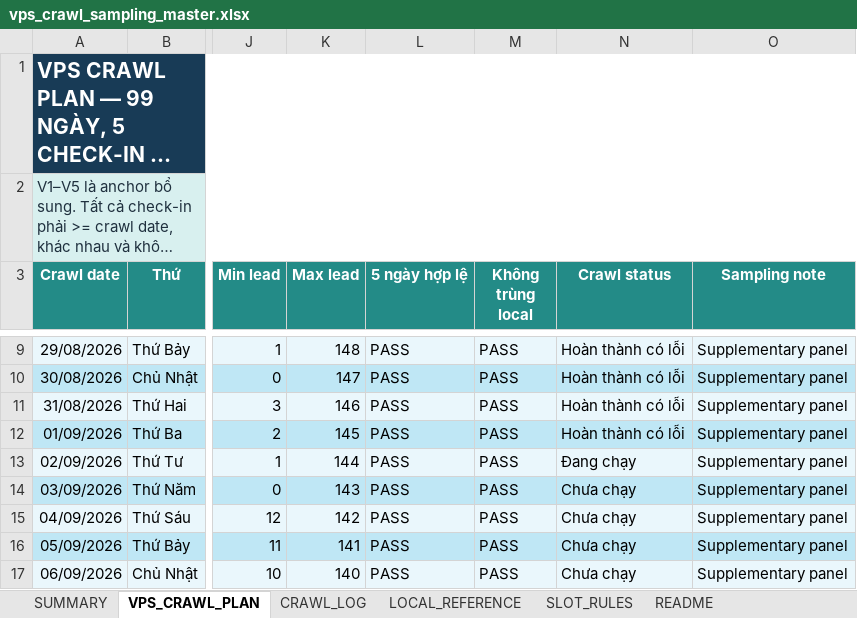
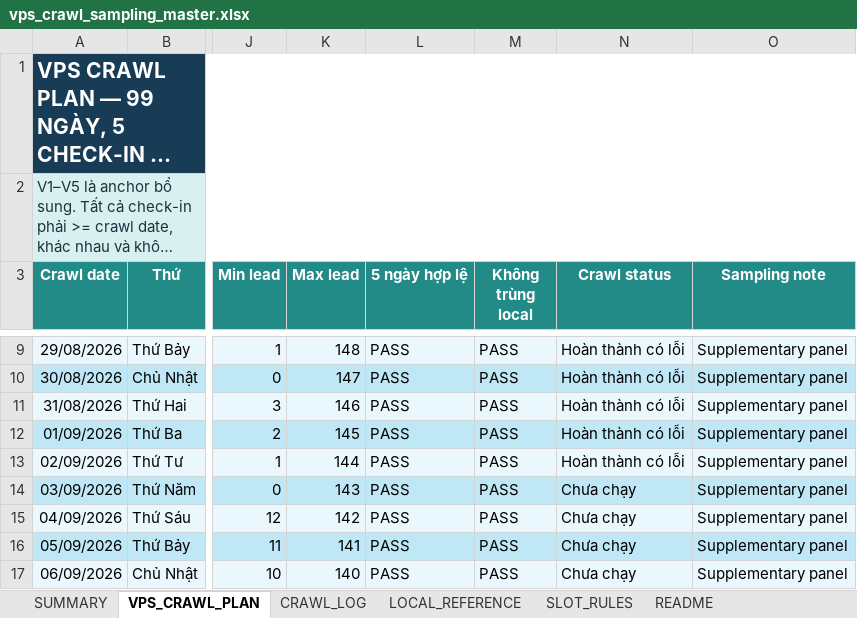
Before and after one commit to Andnm/capstone-master, an Excel workbook: outputs/vps-crawl-planner-20260823/vps_crawl_sampling_master.xlsx, sheet VPS_CRAWL_PLAN, drawn as a sheet; only a part is shown, gaps mark what is left out; long unchanged cells end in …; values as stored, in another font and other column widths than the file's, no borders; conditional formats and table styles not drawn; the diff names each change by its address in the sheet, - before the commit and + after, or states it on an @@ line.

```diff
--- a/outputs/vps-crawl-planner-20260823/vps_crawl_sampling_master.xlsx (sheet VPS_CRAWL_PLAN)
+++ b/outputs/vps-crawl-planner-20260823/vps_crawl_sampling_master.xlsx (sheet VPS_CRAWL_PLAN)
-N13 (Crawl status): Đang chạy
+N13 (Crawl status): Hoàn thành có lỗi
```
Also changed, not shown: sheet CRAWL_LOG, sheet SUMMARY, outputs/crawl-data-planner-20260816/crawl_sampling_master.xlsx.
